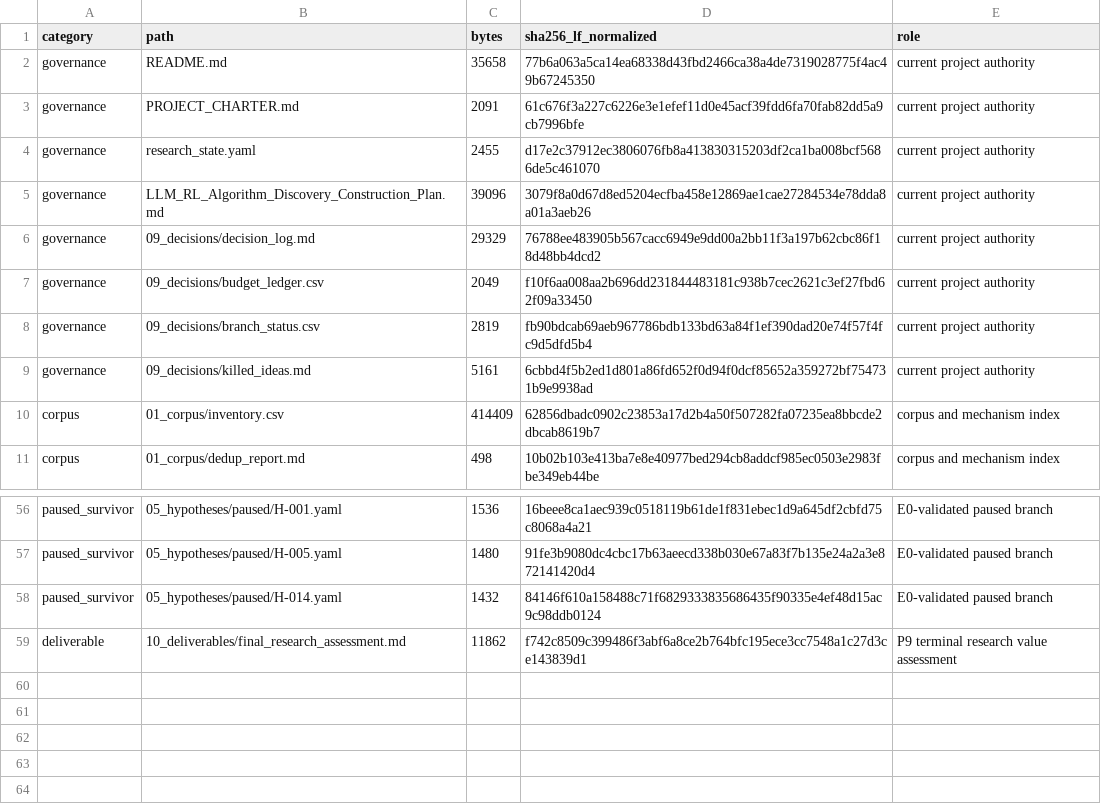
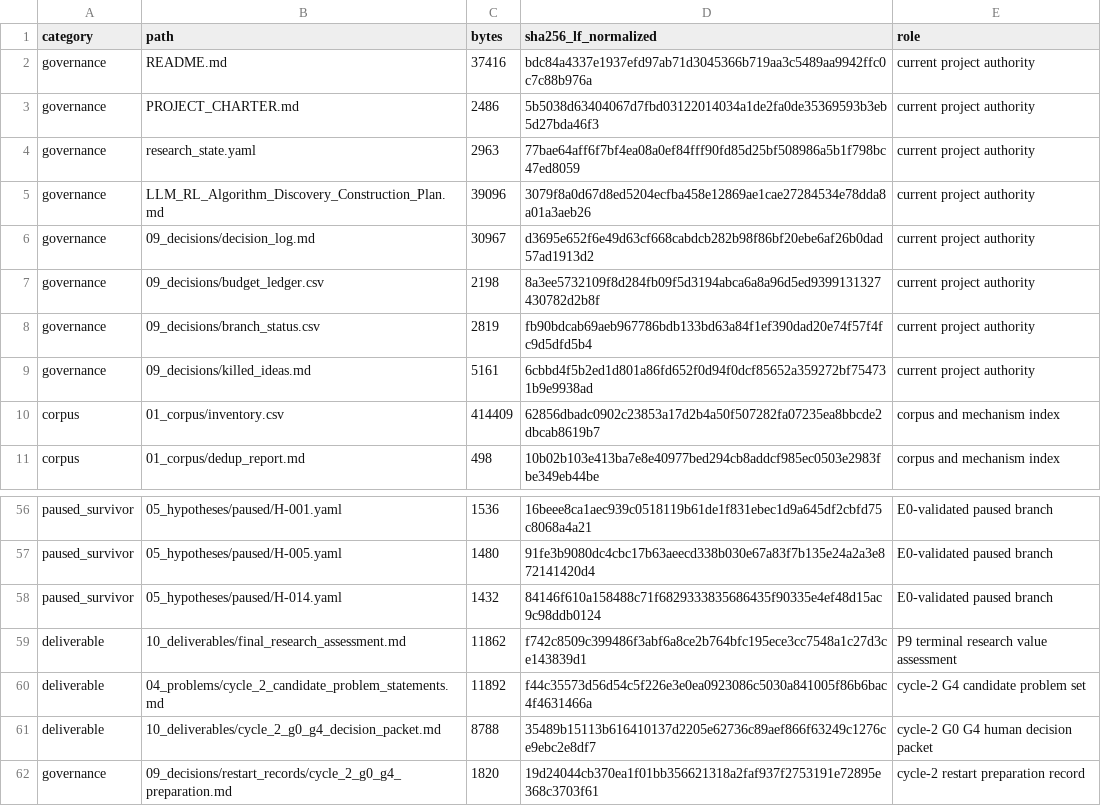
Before and after one commit to linmumu009/RL-Algorithm-Research02, a CSV file: 10_deliverables/cycle_1_evidence_manifest.csv, drawn as a sheet; only a part is shown, gaps mark what is left out.

Commit message:
prepare cycle 2 G0 G4 decision packet

```diff
--- a/10_deliverables/cycle_1_evidence_manifest.csv
+++ b/10_deliverables/cycle_1_evidence_manifest.csv
@@ -1,8 +1,8 @@
 category,path,bytes,sha256_lf_normalized,role
-governance,README.md,35658,77b6a063a5ca14ea68338d43fbd2466ca38a4de7319028775f4ac49b67245350,current project authority
-governance,PROJECT_CHARTER.md,2091,61c676f3a227c6226e3e1efef11d0e45acf39fdd6fa70fab82dd5a9cb7996bfe,current project authority
-governance,research_state.yaml,2455,d17e2c37912ec3806076fb8a413830315203df2ca1ba008bcf5686de5c461070,current project authority
+governance,README.md,37416,bdc84a4337e1937efd97ab71d3045366b719aa3c5489aa9942ffc0c7c88b976a,current project authority
+governance,PROJECT_CHARTER.md,2486,5b5038d63404067d7fbd03122014034a1de2fa0de35369593b3eb5d27bda46f3,current project authority
+governance,research_state.yaml,2963,77bae64aff6f7bf4ea08a0ef84fff90fd85d25bf508986a5b1f798bc47ed8059,current project authority
 governance,LLM_RL_Algorithm_Discovery_Construction_Plan.md,39096,3079f8a0d67d8ed5204ecfba458e12869ae1cae27284534e78dda8a01a3aeb26,current project authority
-governance,09_decisions/decision_log.md,29329,76788ee483905b567cacc6949e9dd00a2bb11f3a197b62cbc86f18d48bb4dcd2,current project authority
-governance,09_decisions/budget_ledger.csv,2049,f10f6aa008aa2b696dd231844483181c938b7cec2621c3ef27fbd62f09a33450,current project authority
+governance,09_decisions/decision_log.md,30967,d3695e652f6e49d63cf668cabdcb282b98f86bf20ebe6af26b0dad57ad1913d2,current project authority
+governance,09_decisions/budget_ledger.csv,2198,8a3ee5732109f8d284fb09f5d3194abca6a8a96d5ed9399131327430782d2b8f,current project authority
 governance,09_decisions/branch_status.csv,2819,fb90bdcab69aeb967786bdb133bd63a84f1ef390dad20e74f57f4fc9d5dfd5b4,current project authority
@@ -59 +59,4 @@ paused_survivor,05_hypotheses/paused/H-014.yaml,1432,84146f610a158488c71f6829333
 deliverable,10_deliverables/final_research_assessment.md,11862,f742c8509c399486f3abf6a8ce2b764bfc195ece3cc7548a1c27d3ce143839d1,P9 terminal research value assessment
+deliverable,04_problems/cycle_2_candidate_problem_statements.md,11892,f44c35573d56d54c5f226e3e0ea0923086c5030a841005f86b6bac4f4631466a,cycle-2 G4 candidate problem set
+deliverable,10_deliverables/cycle_2_g0_g4_decision_packet.md,8788,35489b15113b616410137d2205e62736c89aef866f63249c1276ce9ebc2e8df7,cycle-2 G0 G4 human decision packet
+governance,09_decisions/restart_records/cycle_2_g0_g4_preparation.md,1820,19d24044cb370ea1f01bb356621318a2faf937f2753191e72895e368c3703f61,cycle-2 restart preparation record
```
Also changed, not shown: 09_decisions/budget_ledger.csv, 10 other files.
